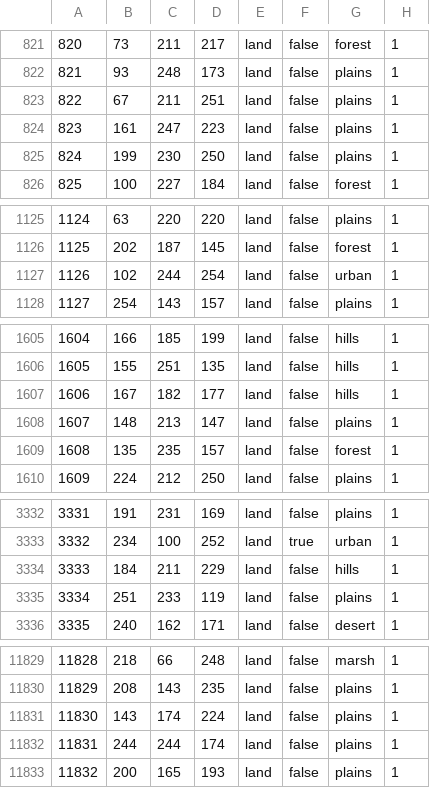
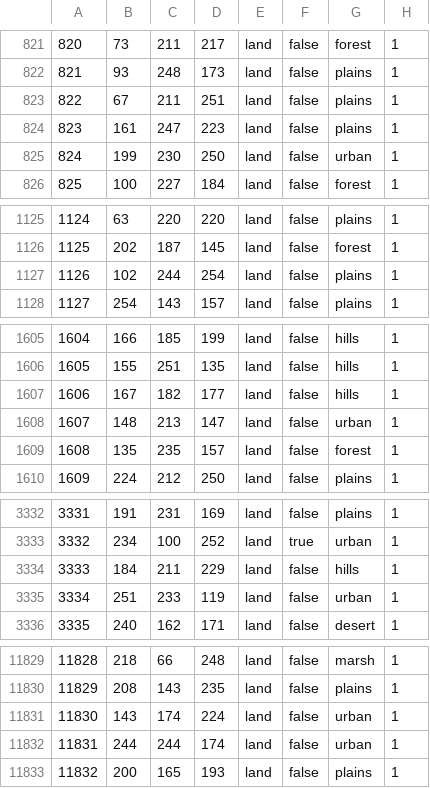
Before and after one commit to Redperij/The-dark-reflection, a CSV file: map/definition.csv, drawn as a sheet; only a part is shown, gaps mark what is left out; the diff covers the shown part only.

```diff
--- a/map/definition.csv
+++ b/map/definition.csv
@@ -824,3 +824,3 @@
 823;161;247;223;land;false;plains;1
-824;199;230;250;land;false;plains;1
+824;199;230;250;land;false;urban;1
 825;100;227;184;land;false;forest;1
@@ -1126,3 +1126,3 @@
 1125;202;187;145;land;false;forest;1
-1126;102;244;254;land;false;urban;1
+1126;102;244;254;land;false;plains;1
 1127;254;143;157;land;false;plains;1
@@ -1607,3 +1607,3 @@
 1606;167;182;177;land;false;hills;1
-1607;148;213;147;land;false;plains;1
+1607;148;213;147;land;false;urban;1
 1608;135;235;157;land;false;forest;1
@@ -3334,3 +3334,3 @@
 3333;184;211;229;land;false;hills;1
-3334;251;233;119;land;false;plains;1
+3334;251;233;119;land;false;urban;1
 3335;240;162;171;land;false;desert;1
@@ -11830,4 +11830,4 @@
 11829;208;143;235;land;false;plains;1
-11830;143;174;224;land;false;plains;1
-11831;244;244;174;land;false;plains;1
+11830;143;174;224;land;false;urban;1
+11831;244;244;174;land;false;urban;1
 11832;200;165;193;land;false;plains;1
```
Also changed, not shown: 13 edited cells elsewhere in this file, 41 other files.
